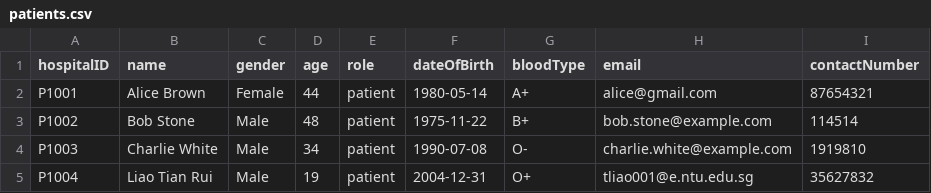
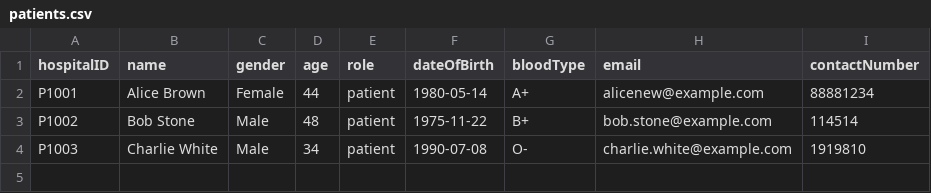
Before and after one commit to RichardMilos233/SC2002_HMS_Project, a CSV file: csv/patients.csv, drawn as a sheet.

```diff
--- a/csv/patients.csv
+++ b/csv/patients.csv
@@ -1,5 +1,4 @@
 hospitalID,name,gender,age,role,dateOfBirth,bloodType,email,contactNumber
-P1001,Alice Brown,Female,44,patient,1980-05-14,A+,alice@gmail.com,87654321
+P1001,Alice Brown,Female,44,patient,1980-05-14,A+,alicenew@example.com,88881234
 P1002,Bob Stone,Male,48,patient,1975-11-22,B+,bob.stone@example.com,114514
 P1003,Charlie White,Male,34,patient,1990-07-08,O-,charlie.white@example.com,1919810
-P1004,Liao Tian Rui,Male,19,patient,2004-12-31,O+,tliao001@e.ntu.edu.sg,35627832
```
Also changed, not shown: 5 other files.
